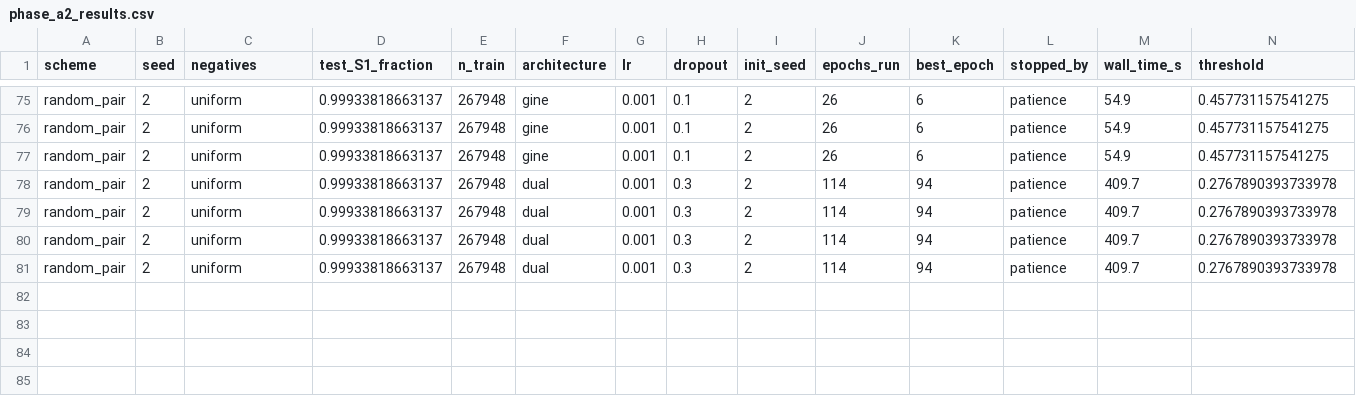
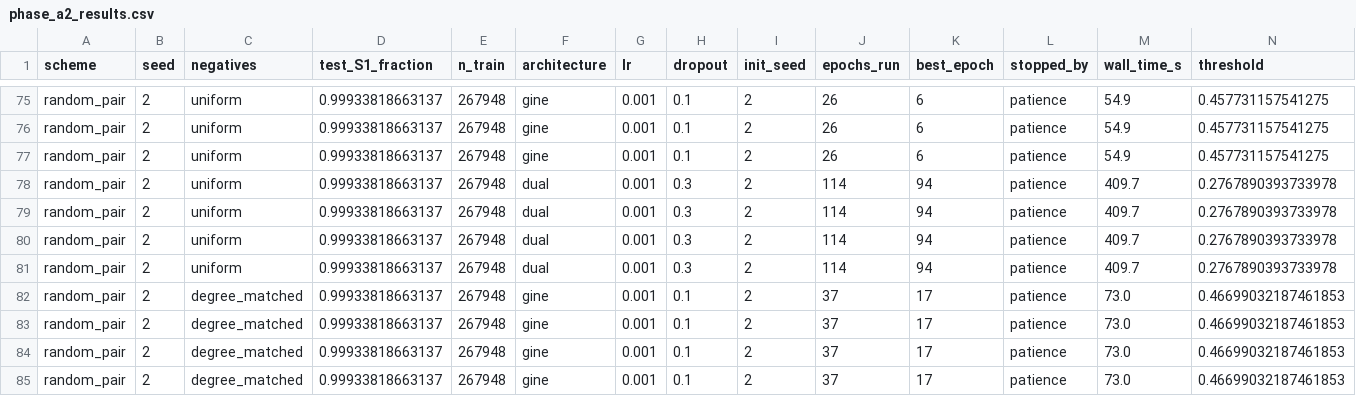
Before and after one commit to mametaeverzat014-cell/DDI-Net, a CSV file: reports/phase_a2_results.csv, drawn as a sheet; only a part is shown, gaps mark what is left out; rows hold the shown columns only; the diff names each change by its address in the sheet, - before the commit and + after, or states it on an @@ line.

```diff
--- a/reports/phase_a2_results.csv
+++ b/reports/phase_a2_results.csv
+row 82: random_pair | 2 | degree_matched | 0.99933818663137 | 267948 | gine | 0.001 | 0.1 | 2 | 37 | 17 | patience | 73.0 | 0.46699032187461853
+row 83: random_pair | 2 | degree_matched | 0.99933818663137 | 267948 | gine | 0.001 | 0.1 | 2 | 37 | 17 | patience | 73.0 | 0.46699032187461853
+row 84: random_pair | 2 | degree_matched | 0.99933818663137 | 267948 | gine | 0.001 | 0.1 | 2 | 37 | 17 | patience | 73.0 | 0.46699032187461853
+row 85: random_pair | 2 | degree_matched | 0.99933818663137 | 267948 | gine | 0.001 | 0.1 | 2 | 37 | 17 | patience | 73.0 | 0.46699032187461853
```
